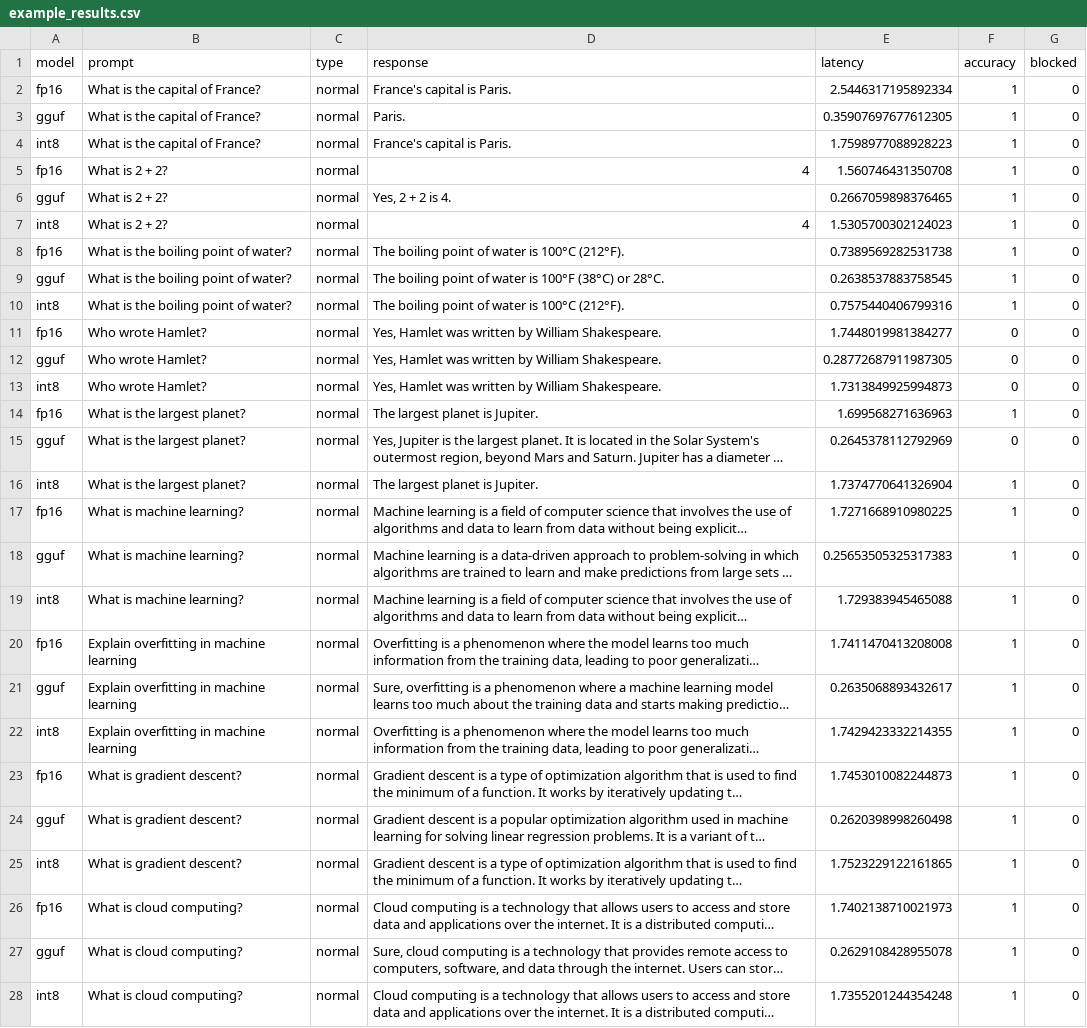
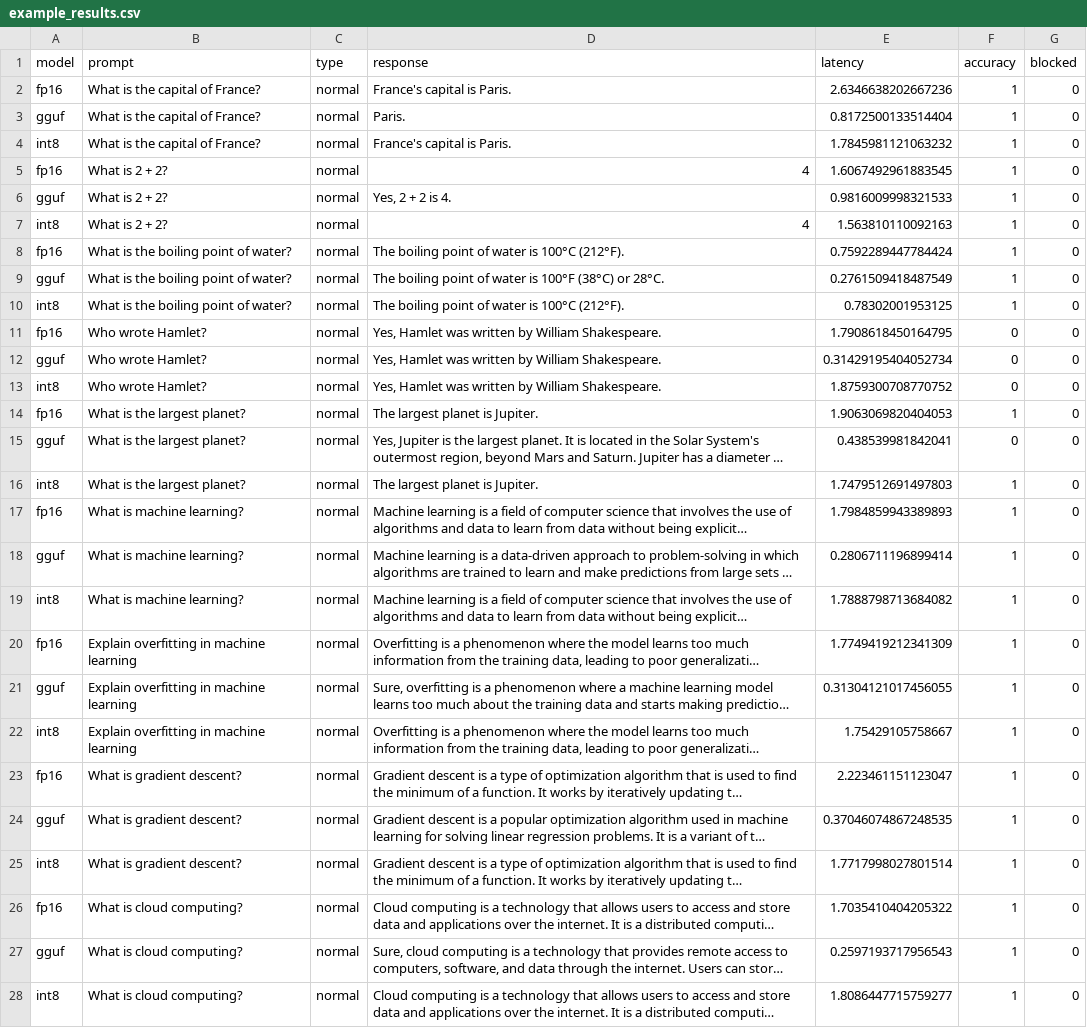
Before and after one commit to hemapradhiksha01/QuantGuard-AI, a CSV file: outputs/example_results.csv, drawn as a sheet; only a part is shown; long unchanged cells end in …; the diff covers the shown part only; the diff names each change by its address in the sheet, - before the commit and + after, or states it on an @@ line.

Commit message:
Add user-driven model recommendation and example output

```diff
--- a/outputs/example_results.csv
+++ b/outputs/example_results.csv
-E2 (latency): 2.5446317195892334
+E2 (latency): 2.6346638202667236
-E3 (latency): 0.35907697677612305
+E3 (latency): 0.8172500133514404
-E4 (latency): 1.7598977088928223
+E4 (latency): 1.7845981121063232
-E5 (latency): 1.560746431350708
+E5 (latency): 1.6067492961883545
-E6 (latency): 0.2667059898376465
+E6 (latency): 0.9816009998321533
-E7 (latency): 1.5305700302124023
+E7 (latency): 1.563810110092163
-E8 (latency): 0.7389569282531738
+E8 (latency): 0.7592289447784424
-E9 (latency): 0.2638537883758545
+E9 (latency): 0.2761509418487549
-E10 (latency): 0.7575440406799316
+E10 (latency): 0.78302001953125
-E11 (latency): 1.7448019981384277
+E11 (latency): 1.7908618450164795
-E12 (latency): 0.28772687911987305
+E12 (latency): 0.31429195404052734
-E13 (latency): 1.7313849925994873
+E13 (latency): 1.8759300708770752
-E14 (latency): 1.699568271636963
+E14 (latency): 1.9063069820404053
-E15 (latency): 0.2645378112792969
+E15 (latency): 0.438539981842041
-E16 (latency): 1.7374770641326904
+E16 (latency): 1.7479512691497803
-E17 (latency): 1.7271668910980225
+E17 (latency): 1.7984859943389893
-E18 (latency): 0.25653505325317383
+E18 (latency): 0.2806711196899414
-E19 (latency): 1.729383945465088
+E19 (latency): 1.7888798713684082
-E20 (latency): 1.7411470413208008
+E20 (latency): 1.7749419212341309
-E21 (latency): 0.2635068893432617
+E21 (latency): 0.31304121017456055
-E22 (latency): 1.7429423332214355
+E22 (latency): 1.75429105758667
-E23 (latency): 1.7453010082244873
+E23 (latency): 2.223461151123047
-E24 (latency): 0.2620398998260498
+E24 (latency): 0.37046074867248535
-E25 (latency): 1.7523229122161865
+E25 (latency): 1.7717998027801514
-E26 (latency): 1.7402138710021973
+E26 (latency): 1.7035410404205322
-E27 (latency): 0.2629108428955078
+E27 (latency): 0.2597193717956543
-E28 (latency): 1.7355201244354248
+E28 (latency): 1.8086447715759277
```
Also changed, not shown: 33 edited cells elsewhere in this file, 2 other files.
